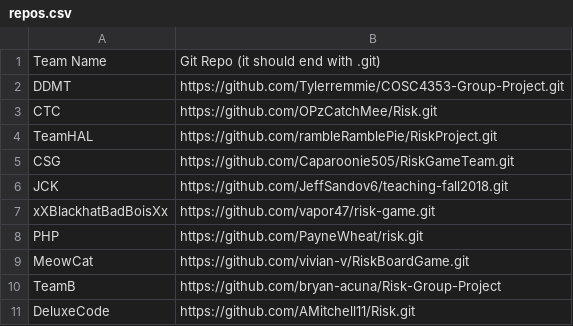
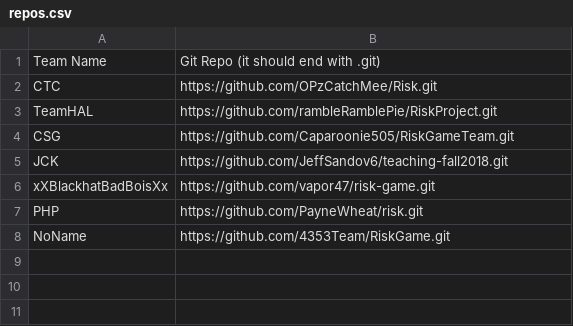
Before and after one commit to alipourm/teaching-fall2018, a CSV file: software-design/repos.csv, drawn as a sheet; removed rows and columns are numbered as before the commit, all else as after; the diff names each change by its address in the sheet, - before the commit and + after, or states it on an @@ line.

```diff
--- a/software-design/repos.csv
+++ b/software-design/repos.csv
-row 2: DDMT | https://github.com/Tylerremmie/COSC4353-Group-Project.git
-row 9: MeowCat | https://github.com/vivian-v/RiskBoardGame.git
-row 10: TeamB | https://github.com/bryan-acuna/Risk-Group-Project
-row 11: DeluxeCode | https://github.com/AMitchell11/Risk.git
+row 8: NoName | https://github.com/4353Team/RiskGame.git
```
Also changed, not shown: software-design/students.csv, software-design/teams.csv.
